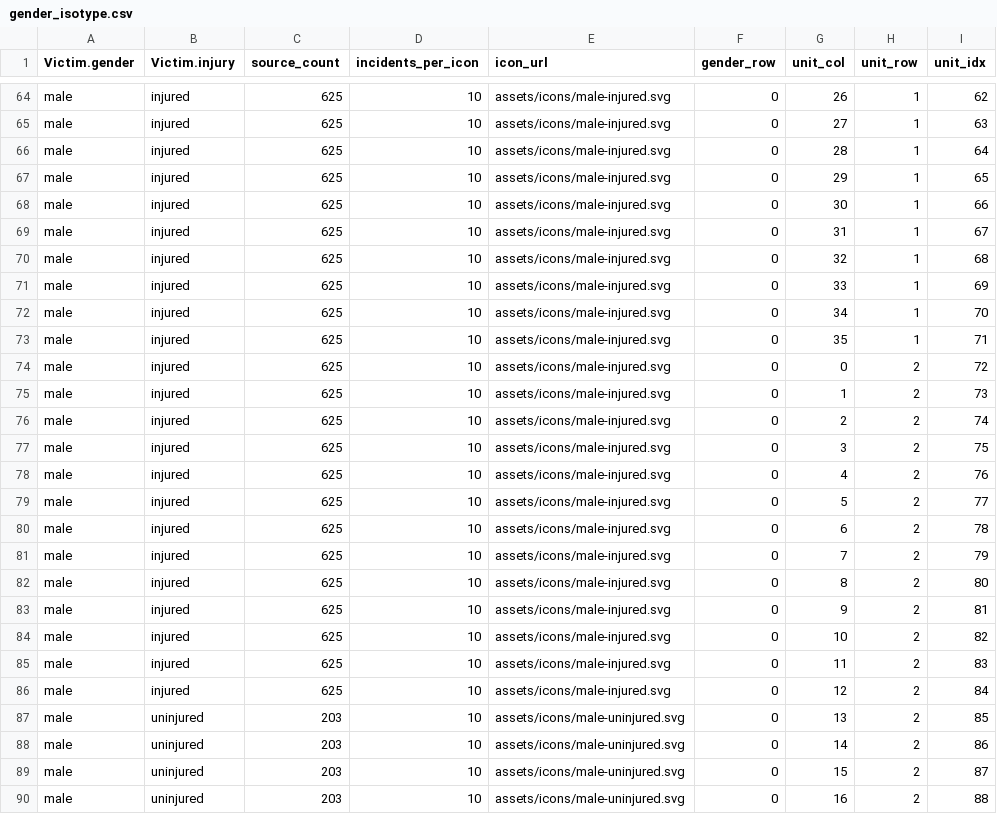
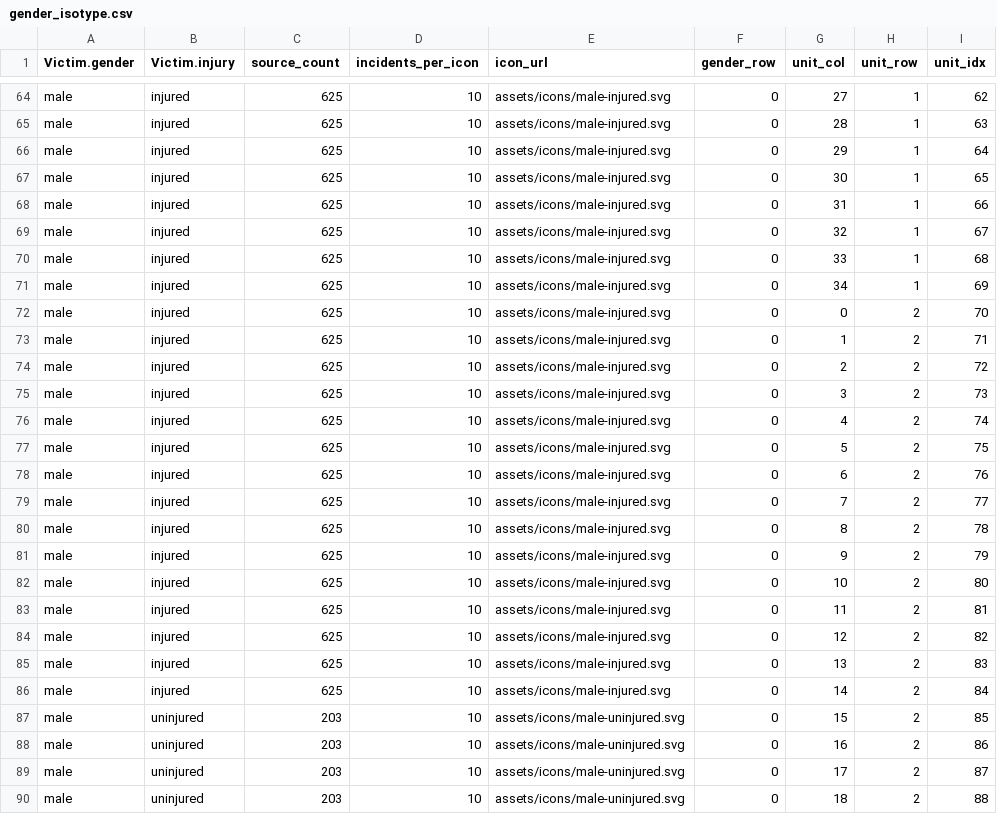
Before and after one commit to Chrisvaldar/FIT2179-Data-Visualisation-2, a CSV file: data/wrangled_data/gender_isotype.csv, drawn as a sheet; only a part is shown, gaps mark what is left out; the diff covers the shown part only; the diff names each change by its address in the sheet, - before the commit and + after, or states it on an @@ line.

```diff
--- a/data/wrangled_data/gender_isotype.csv
+++ b/data/wrangled_data/gender_isotype.csv
-G64 (unit_col): 26
+G64 (unit_col): 27
-G65 (unit_col): 27
+G65 (unit_col): 28
-G66 (unit_col): 28
+G66 (unit_col): 29
-G67 (unit_col): 29
+G67 (unit_col): 30
-G68 (unit_col): 30
+G68 (unit_col): 31
-G69 (unit_col): 31
+G69 (unit_col): 32
-G70 (unit_col): 32
+G70 (unit_col): 33
-G71 (unit_col): 33
+G71 (unit_col): 34
-G72 (unit_col): 34
+G72 (unit_col): 0
-H72:H73 (unit_row): 1
+H72:H73 (unit_row): 2
-G73 (unit_col): 35
+G73 (unit_col): 1
-G74 (unit_col): 0
+G74 (unit_col): 2
-G75 (unit_col): 1
+G75 (unit_col): 3
-G76 (unit_col): 2
+G76 (unit_col): 4
-G77 (unit_col): 3
+G77 (unit_col): 5
-G78 (unit_col): 4
+G78 (unit_col): 6
-G79 (unit_col): 5
+G79 (unit_col): 7
-G80 (unit_col): 6
+G80 (unit_col): 8
-G81 (unit_col): 7
+G81 (unit_col): 9
-G82 (unit_col): 8
+G82 (unit_col): 10
-G83 (unit_col): 9
+G83 (unit_col): 11
-G84 (unit_col): 10
+G84 (unit_col): 12
-G85 (unit_col): 11
+G85 (unit_col): 13
-G86 (unit_col): 12
+G86 (unit_col): 14
-G87 (unit_col): 13
+G87 (unit_col): 15
-G88 (unit_col): 14
+G88 (unit_col): 16
-G89 (unit_col): 15
+G89 (unit_col): 17
-G90 (unit_col): 16
+G90 (unit_col): 18
```
Also changed, not shown: 44 edited cells elsewhere in this file, 1 other file.
